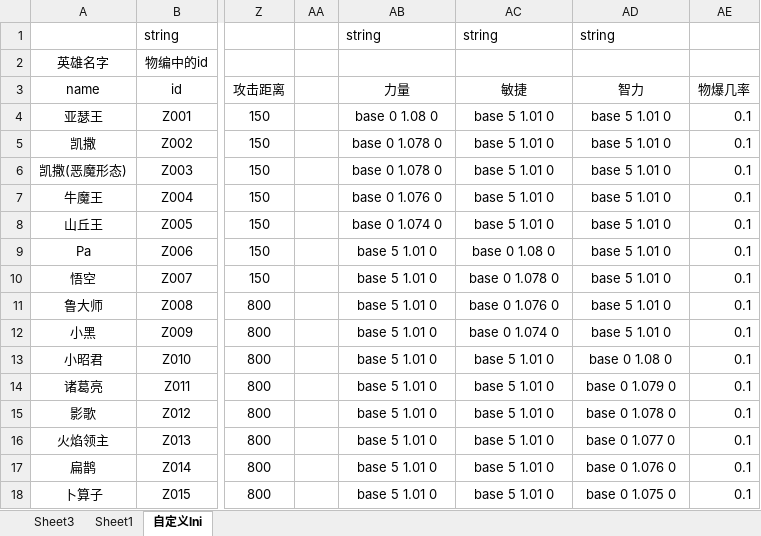
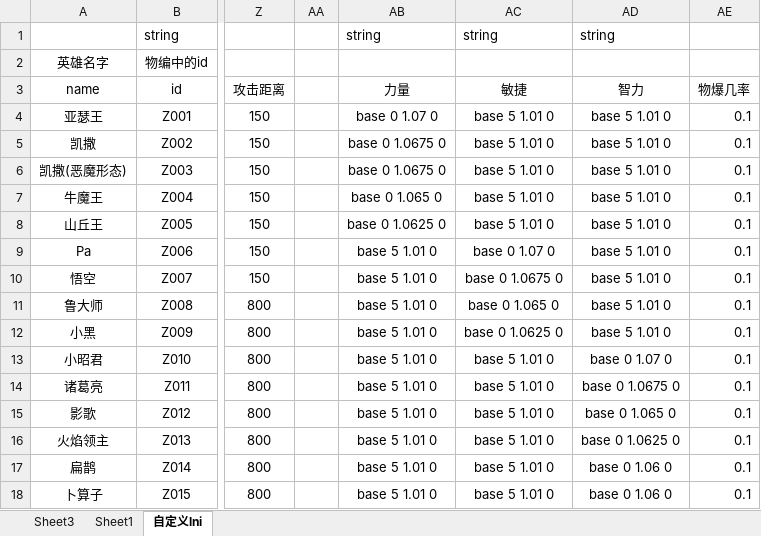
Before and after one commit to 13480628384/muban_map, an Excel workbook: map/table/英雄物编生成.xlsm, sheet 自定义lni, drawn as a sheet; only a part is shown, gaps mark what is left out; values as stored, in another font and other column widths than the file's, no borders; the diff names each change by its address in the sheet, - before the commit and + after, or states it on an @@ line.

```diff
--- a/map/table/英雄物编生成.xlsm (sheet 自定义lni)
+++ b/map/table/英雄物编生成.xlsm (sheet 自定义lni)
-AB4 (力量): base 0 1.08 0
+AB4 (力量): base 0 1.07 0
-AB5:AB6 (力量): base 0 1.078 0
+AB5:AB6 (力量): base 0 1.0675 0
-AB7 (力量): base 0 1.076 0
+AB7 (力量): base 0 1.065 0
-AB8 (力量): base 0 1.074 0
+AB8 (力量): base 0 1.0625 0
-AC9 (敏捷): base 0 1.08 0
+AC9 (敏捷): base 0 1.07 0
-AC10 (敏捷): base 0 1.078 0
+AC10 (敏捷): base 0 1.0675 0
-AC11 (敏捷): base 0 1.076 0
+AC11 (敏捷): base 0 1.065 0
-AC12 (敏捷): base 0 1.074 0
+AC12 (敏捷): base 0 1.0625 0
-AD13 (智力): base 0 1.08 0
+AD13 (智力): base 0 1.07 0
-AD14 (智力): base 0 1.079 0
+AD14 (智力): base 0 1.0675 0
-AD15 (智力): base 0 1.078 0
+AD15 (智力): base 0 1.065 0
-AD16 (智力): base 0 1.077 0
+AD16 (智力): base 0 1.0625 0
-AD17 (智力): base 0 1.076 0
+AD17 (智力): base 0 1.06 0
-AD18 (智力): base 0 1.075 0
+AD18 (智力): base 0 1.06 0
```
Also changed, not shown: map/table/单位物编生成.xlsm, 6 other files.
